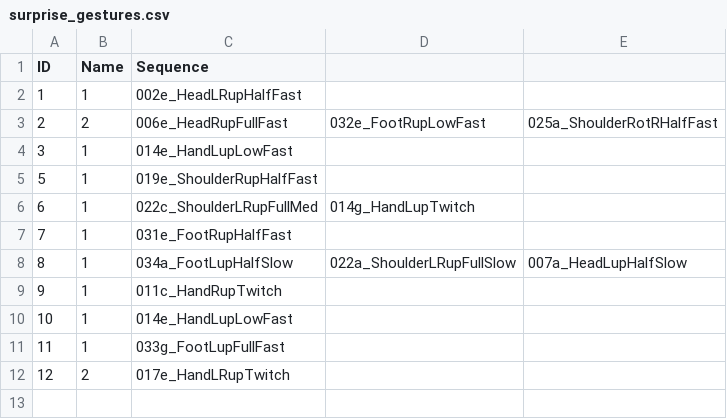
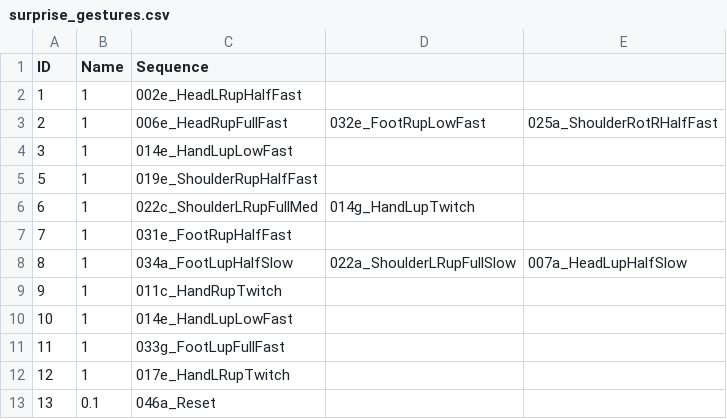
Before and after one commit to Kazjon/CatsCradle, a CSV file: gestures/surprise_gestures.csv, drawn as a sheet.

```diff
--- a/gestures/surprise_gestures.csv
+++ b/gestures/surprise_gestures.csv
@@ -2,3 +2,3 @@ ID,Name,Sequence
 1,1,002e_HeadLRupHalfFast
-2,2,006e_HeadRupFullFast,032e_FootRupLowFast,025a_ShoulderRotRHalfFast
+2,1,006e_HeadRupFullFast,032e_FootRupLowFast,025a_ShoulderRotRHalfFast
 3,1,014e_HandLupLowFast
@@ -11,2 +11,3 @@ ID,Name,Sequence
 11,1,033g_FootLupFullFast
-12,2,017e_HandLRupTwitch
+12,1,017e_HandLRupTwitch
+13,0.1,046a_Reset
```
Also changed, not shown: gestures/fear_gestures.csv, gestures/longing_gestures.csv, 3 other files.
